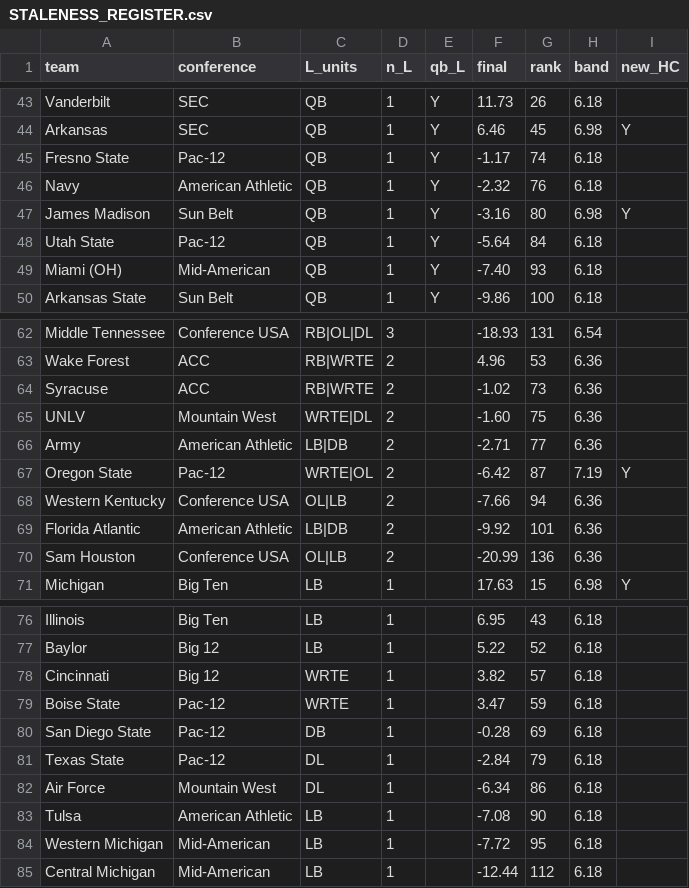
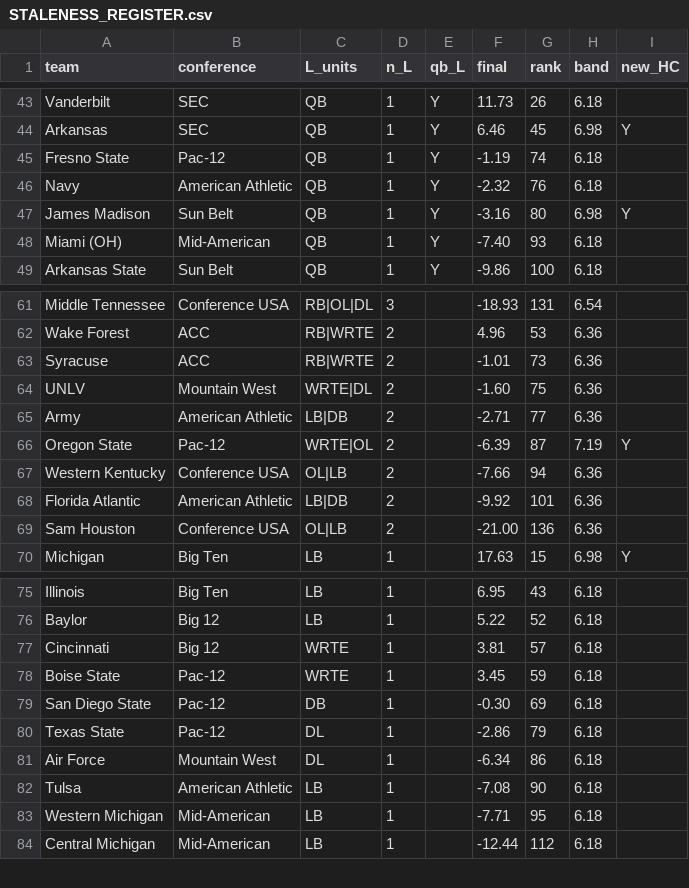
Before and after one commit to BrodyVogel/ncaaf-2026, a CSV file: outputs/STALENESS_REGISTER.csv, drawn as a sheet; only a part is shown, gaps mark what is left out; the diff covers the shown part only.

```diff
--- a/outputs/STALENESS_REGISTER.csv
+++ b/outputs/STALENESS_REGISTER.csv
@@ -44,6 +44,5 @@ Vanderbilt,SEC,QB,1,Y,11.73,26,6.18,
 Arkansas,SEC,QB,1,Y,6.46,45,6.98,Y
-Fresno State,Pac-12,QB,1,Y,-1.17,74,6.18,
+Fresno State,Pac-12,QB,1,Y,-1.19,74,6.18,
 Navy,American Athletic,QB,1,Y,-2.32,76,6.18,
 James Madison,Sun Belt,QB,1,Y,-3.16,80,6.98,Y
-Utah State,Pac-12,QB,1,Y,-5.64,84,6.18,
 Miami (OH),Mid-American,QB,1,Y,-7.40,93,6.18,
@@ -63,9 +62,9 @@ Middle Tennessee,Conference USA,RB|OL|DL,3,,-18.93,131,6.54,
 Wake Forest,ACC,RB|WRTE,2,,4.96,53,6.36,
-Syracuse,ACC,RB|WRTE,2,,-1.02,73,6.36,
+Syracuse,ACC,RB|WRTE,2,,-1.01,73,6.36,
 UNLV,Mountain West,WRTE|DL,2,,-1.60,75,6.36,
 Army,American Athletic,LB|DB,2,,-2.71,77,6.36,
-Oregon State,Pac-12,WRTE|OL,2,,-6.42,87,7.19,Y
+Oregon State,Pac-12,WRTE|OL,2,,-6.39,87,7.19,Y
 Western Kentucky,Conference USA,OL|LB,2,,-7.66,94,6.36,
 Florida Atlantic,American Athletic,LB|DB,2,,-9.92,101,6.36,
-Sam Houston,Conference USA,OL|LB,2,,-20.99,136,6.36,
+Sam Houston,Conference USA,OL|LB,2,,-21.00,136,6.36,
 Michigan,Big Ten,LB,1,,17.63,15,6.98,Y
@@ -77,9 +76,9 @@ Illinois,Big Ten,LB,1,,6.95,43,6.18,
 Baylor,Big 12,LB,1,,5.22,52,6.18,
-Cincinnati,Big 12,WRTE,1,,3.82,57,6.18,
-Boise State,Pac-12,WRTE,1,,3.47,59,6.18,
-San Diego State,Pac-12,DB,1,,-0.28,69,6.18,
-Texas State,Pac-12,DL,1,,-2.84,79,6.18,
+Cincinnati,Big 12,WRTE,1,,3.81,57,6.18,
+Boise State,Pac-12,WRTE,1,,3.45,59,6.18,
+San Diego State,Pac-12,DB,1,,-0.30,69,6.18,
+Texas State,Pac-12,DL,1,,-2.86,79,6.18,
 Air Force,Mountain West,DL,1,,-6.34,86,6.18,
 Tulsa,American Athletic,LB,1,,-7.08,90,6.18,
-Western Michigan,Mid-American,LB,1,,-7.72,95,6.18,
+Western Michigan,Mid-American,LB,1,,-7.71,95,6.18,
 Central Michigan,Mid-American,LB,1,,-12.44,112,6.18,
```
Also changed, not shown: 8 edited cells elsewhere in this file, outputs/FINAL_BOARD_2026.csv, outputs/final_pass/ASSEMBLY.csv, 7 other files.
